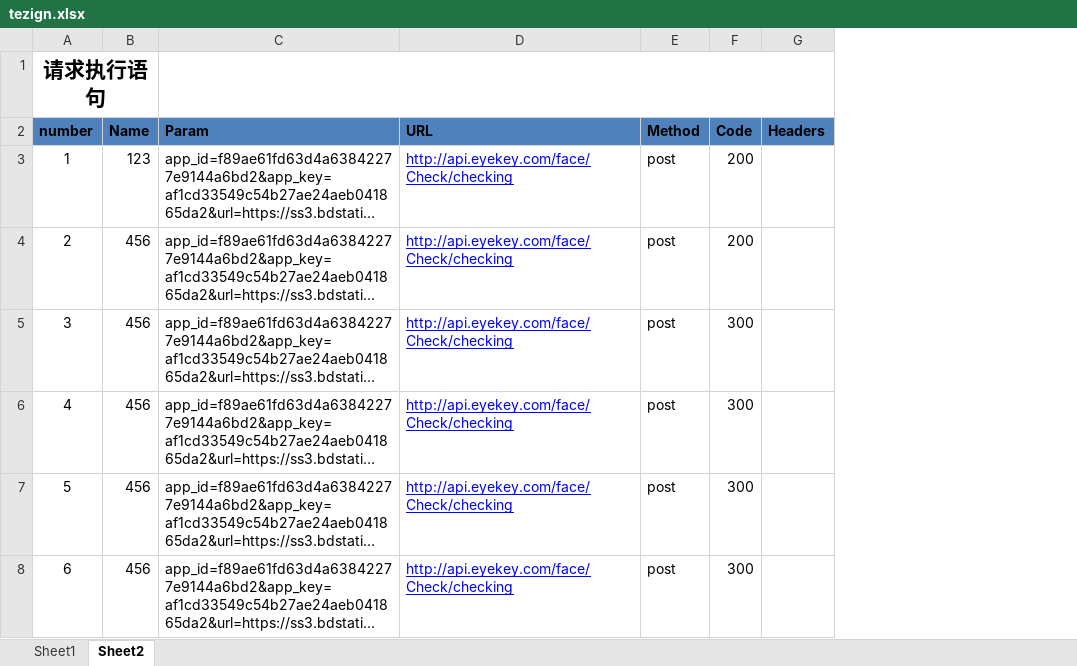
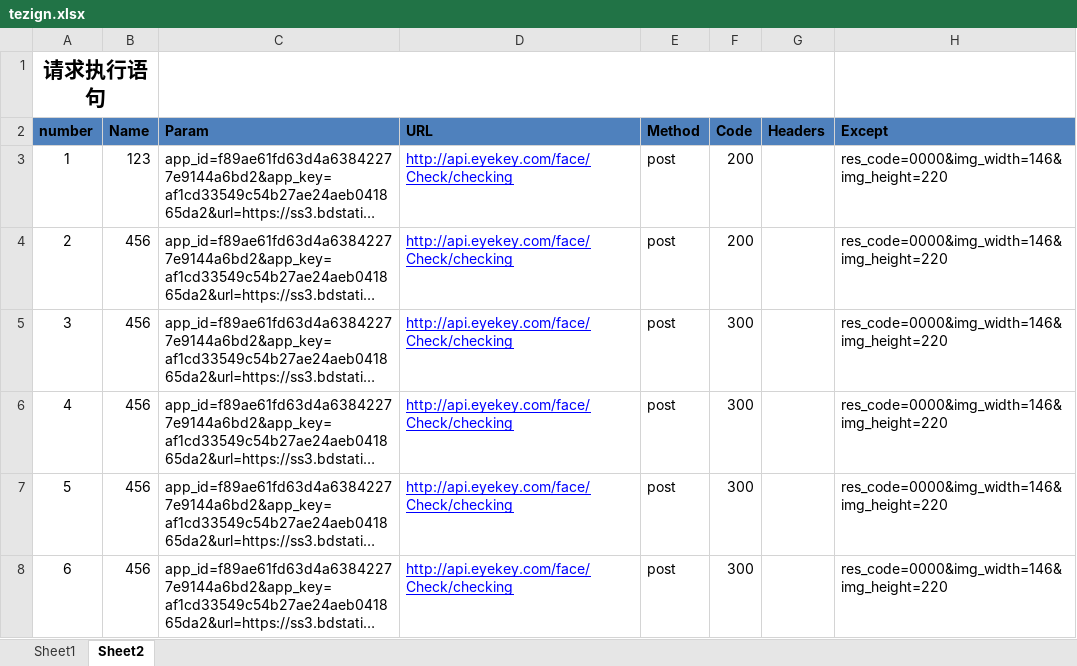
Before and after one commit to xx123123/Frame, an Excel workbook: tezign.xlsx, sheet Sheet2, drawn as a sheet; long unchanged cells end in …; values as stored, in another font and other column widths than the file's, no borders; the diff names each change by its address in the sheet, - before the commit and + after, or states it on an @@ line.

```diff
--- a/tezign.xlsx (sheet Sheet2)
+++ b/tezign.xlsx (sheet Sheet2)
+column H (Except), rows 3-8: all res_code=0000&img_width=146&img_height=220
```
Also changed, not shown: sheet Sheet1, 10 other files.
